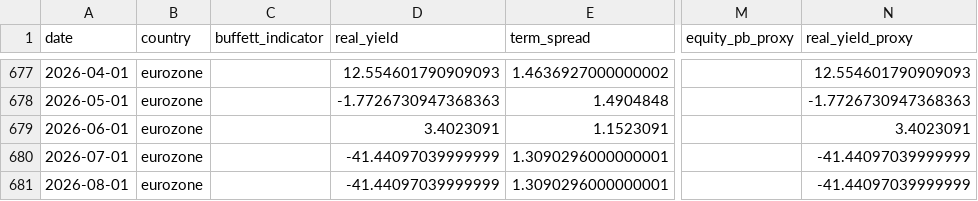
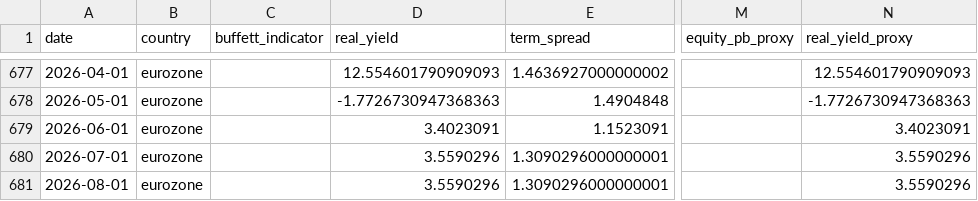
Before and after one commit to Ethan4Zhou/Global-Macro-Monitor, a CSV file: data/processed/eurozone_valuation_features.csv, drawn as a sheet; only a part is shown, gaps mark what is left out; the diff names each change by its address in the sheet, - before the commit and + after, or states it on an @@ line.

```diff
--- a/data/processed/eurozone_valuation_features.csv
+++ b/data/processed/eurozone_valuation_features.csv
-D680:D681 (real_yield): -41.44097039999999
+D680:D681 (real_yield): 3.5590296
-N680:N681 (real_yield_proxy): -41.44097039999999
+N680:N681 (real_yield_proxy): 3.5590296
```
Also changed, not shown: data/processed/consensus_notes.csv, data/processed/eurozone_macro_features.csv, 26 other files.
